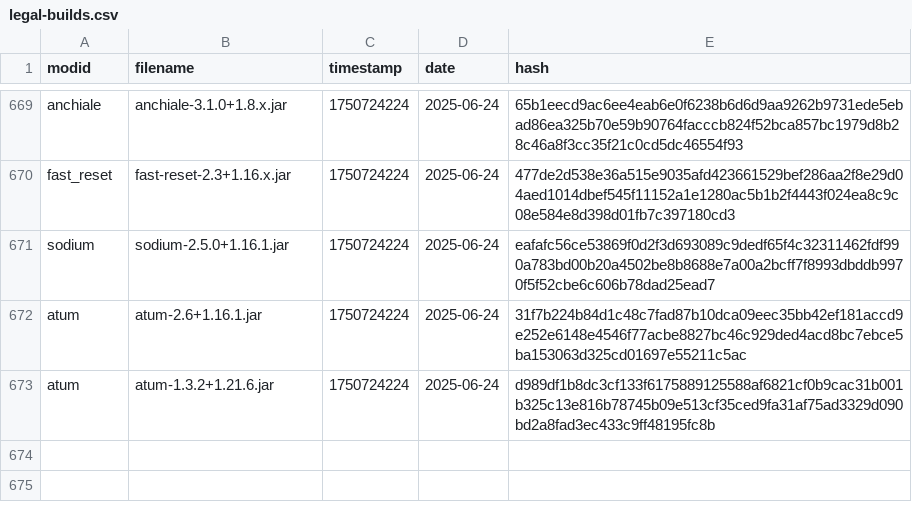
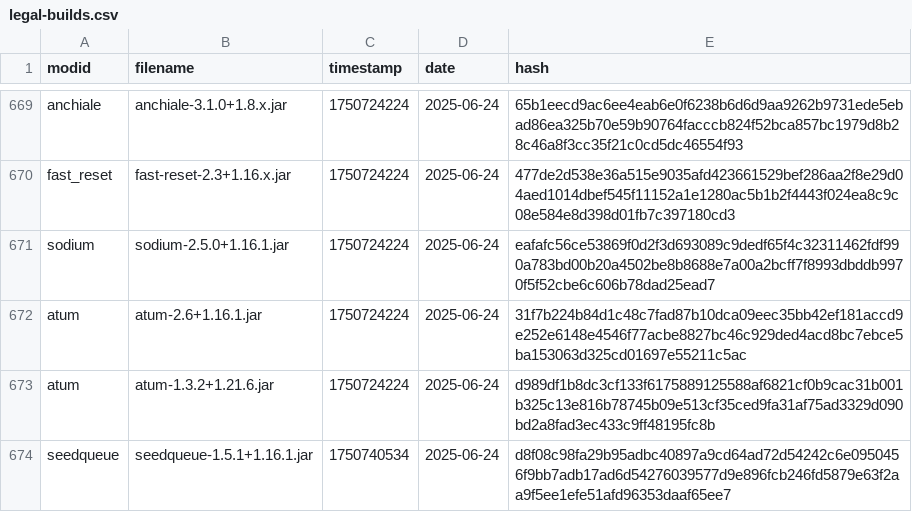
Before and after one commit to Minecraft-Java-Edition-Speedrunning/legal-mods, a CSV file: legal-builds.csv, drawn as a sheet; only a part is shown, gaps mark what is left out.

```diff
--- a/legal-builds.csv
+++ b/legal-builds.csv
@@ -673 +673,2 @@ atum,atum-2.6+1.16.1.jar,1750724224,2025-06-24,31f7b224b84d1c48c7fad87b10dca09ee
 atum,atum-1.3.2+1.21.6.jar,1750724224,2025-06-24,d989df1b8dc3cf133f6175889125588af6821cf0b9cac31b001b325c13e816b78745b09e513cf35ced9fa31af75ad3329d090bd2a8fad3ec433c9ff48195fc8b
+seedqueue,seedqueue-1.5.1+1.16.1.jar,1750740534,2025-06-24,d8f08c98fa29b95adbc40897a9cd64ad72d54242c6e0950456f9bb7adb17ad6d54276039577d9e896fcb246fd5879e63f2aa9f5ee1efe51afd96353daaf65ee7
```
